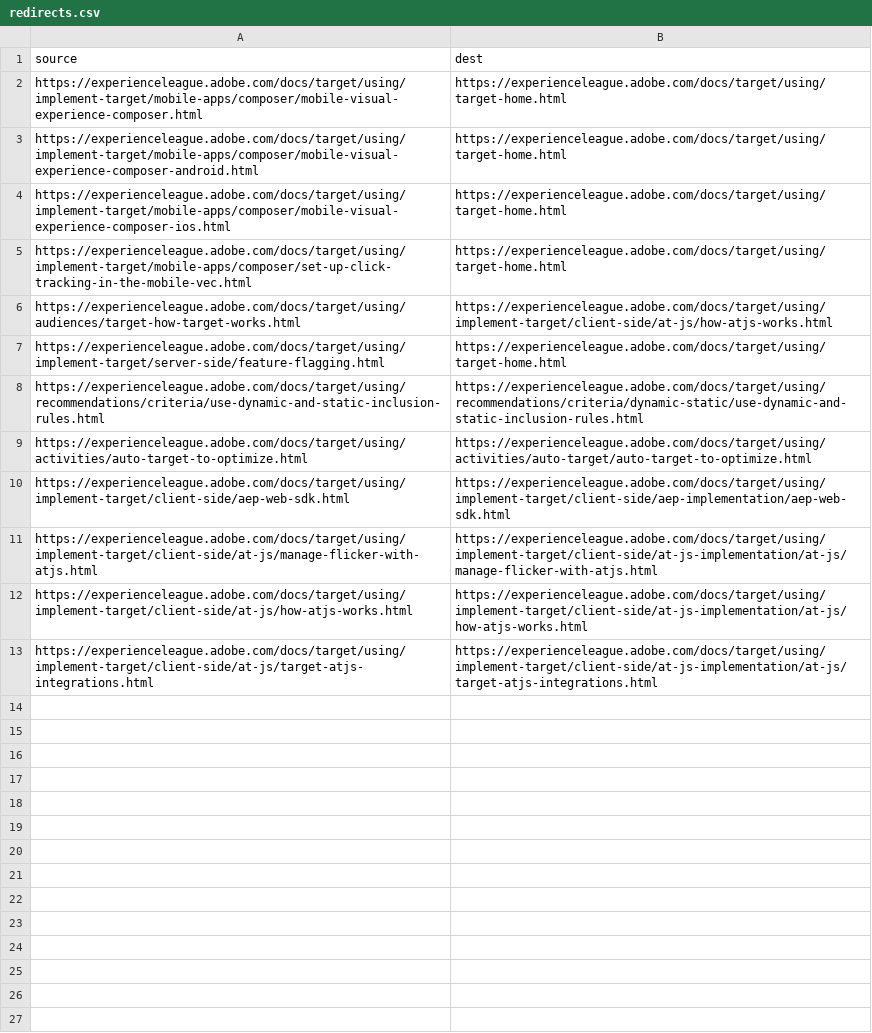
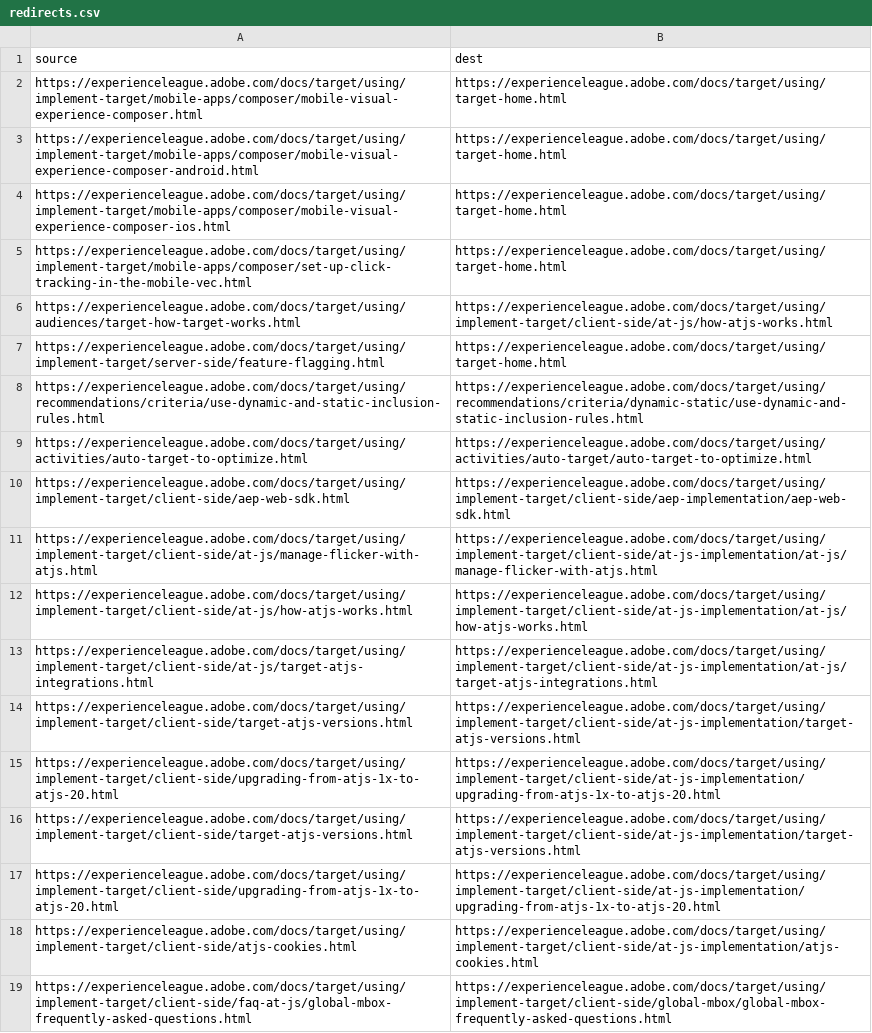
Before and after one commit to AdobeDocs/target.nl-NL, a CSV file: redirects.csv, drawn as a sheet.

Commit message:
Updating Old File for core commit b66a03004b24feb9deddbc57bd63f81b58ee5abe

```diff
--- a/redirects.csv
+++ b/redirects.csv
@@ -13 +13,7 @@ https://experienceleague.adobe.com/docs/target/using/implement-target/client-sid
 https://experienceleague.adobe.com/docs/target/using/implement-target/client-side/at-js/target-atjs-integrations.html,https://experienceleague.adobe.com/docs/target/using/implement-target/client-side/at-js-implementation/at-js/target-atjs-integrations.html
+https://experienceleague.adobe.com/docs/target/using/implement-target/client-side/target-atjs-versions.html,https://experienceleague.adobe.com/docs/target/using/implement-target/client-side/at-js-implementation/target-atjs-versions.html
+https://experienceleague.adobe.com/docs/target/using/implement-target/client-side/upgrading-from-atjs-1x-to-atjs-20.html,https://experienceleague.adobe.com/docs/target/using/implement-target/client-side/at-js-implementation/upgrading-from-atjs-1x-to-atjs-20.html
+https://experienceleague.adobe.com/docs/target/using/implement-target/client-side/target-atjs-versions.html,https://experienceleague.adobe.com/docs/target/using/implement-target/client-side/at-js-implementation/target-atjs-versions.html
+https://experienceleague.adobe.com/docs/target/using/implement-target/client-side/upgrading-from-atjs-1x-to-atjs-20.html,https://experienceleague.adobe.com/docs/target/using/implement-target/client-side/at-js-implementation/upgrading-from-atjs-1x-to-atjs-20.html
+https://experienceleague.adobe.com/docs/target/using/implement-target/client-side/atjs-cookies.html,https://experienceleague.adobe.com/docs/target/using/implement-target/client-side/at-js-implementation/atjs-cookies.html
+https://experienceleague.adobe.com/docs/target/using/implement-target/client-side/faq-at-js/global-mbox-frequently-asked-questions.html,https://experienceleague.adobe.com/docs/target/using/implement-target/client-side/global-mbox/global-mbox-frequently-asked-questions.html
```
